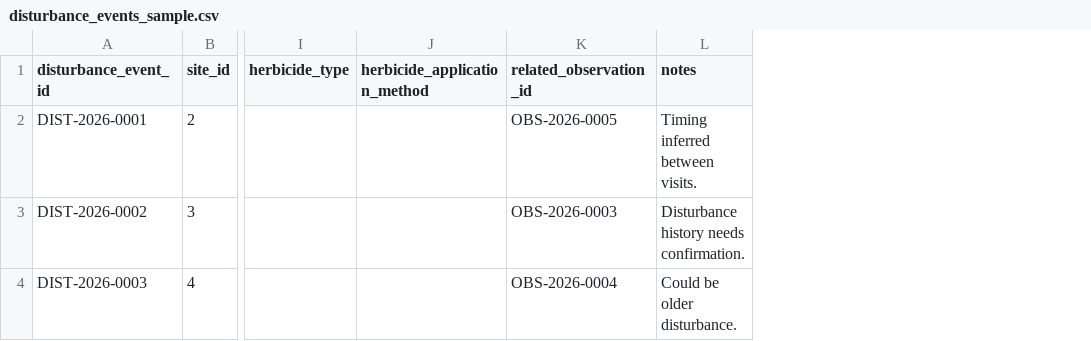
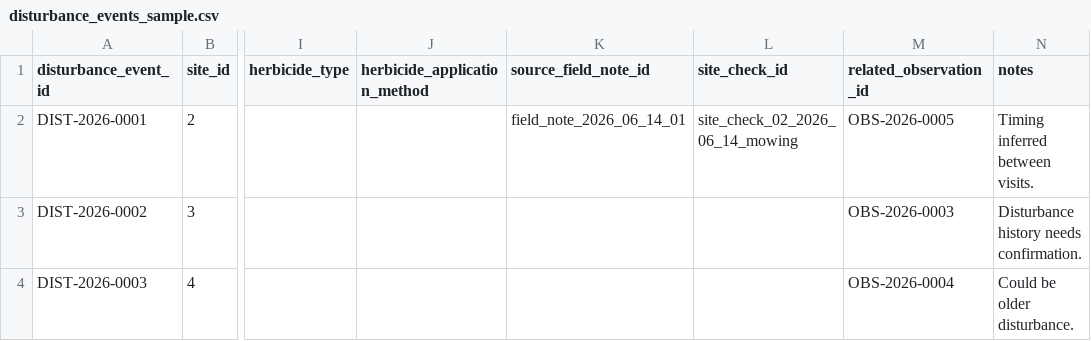
Before and after one commit to samuelfrey98/plant-succession-ml, a CSV file: data/sample/disturbance_events_sample.csv, drawn as a sheet; only a part is shown, gaps mark what is left out; the diff names each change by its address in the sheet, - before the commit and + after, or states it on an @@ line.

```diff
--- a/data/sample/disturbance_events_sample.csv
+++ b/data/sample/disturbance_events_sample.csv
+column K (source_field_note_id), row 2: field_note_2026_06_14_01
+column L (site_check_id), row 2: site_check_02_2026_06_14_mowing
```
Also changed, not shown: data/public/disturbance_events.csv, data/schema/disturbance_events_schema.csv, 12 other files.
